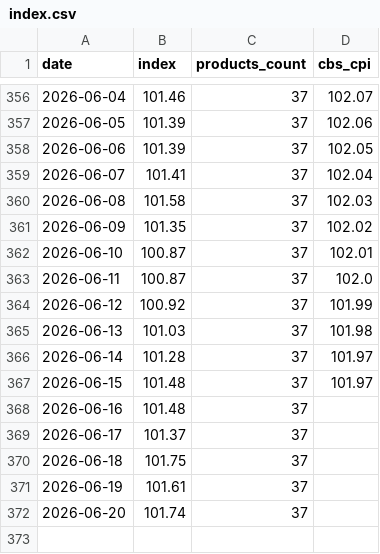
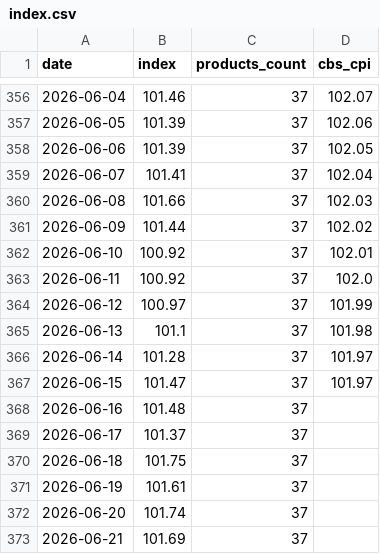
Before and after one commit to samueldratwa-TG/tsarchan-web, a CSV file: public/data/index.csv, drawn as a sheet; only a part is shown, gaps mark what is left out.

```diff
--- a/public/data/index.csv
+++ b/public/data/index.csv
@@ -359,10 +359,10 @@
 2026-06-07,101.41,37,102.04
-2026-06-08,101.58,37,102.03
-2026-06-09,101.35,37,102.02
-2026-06-10,100.87,37,102.01
-2026-06-11,100.87,37,102.0
-2026-06-12,100.92,37,101.99
-2026-06-13,101.03,37,101.98
+2026-06-08,101.66,37,102.03
+2026-06-09,101.44,37,102.02
+2026-06-10,100.92,37,102.01
+2026-06-11,100.92,37,102.0
+2026-06-12,100.97,37,101.99
+2026-06-13,101.1,37,101.98
 2026-06-14,101.28,37,101.97
-2026-06-15,101.48,37,101.97
+2026-06-15,101.47,37,101.97
 2026-06-16,101.48,37,
@@ -372 +372,2 @@
 2026-06-20,101.74,37,
+2026-06-21,101.69,37,
```
Also changed, not shown: public/data/daily_prices.csv, 12 other files.
